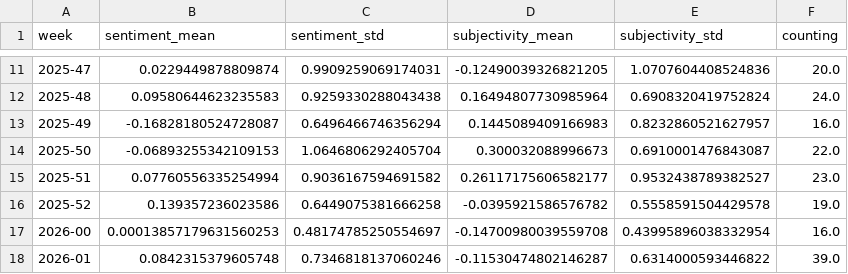
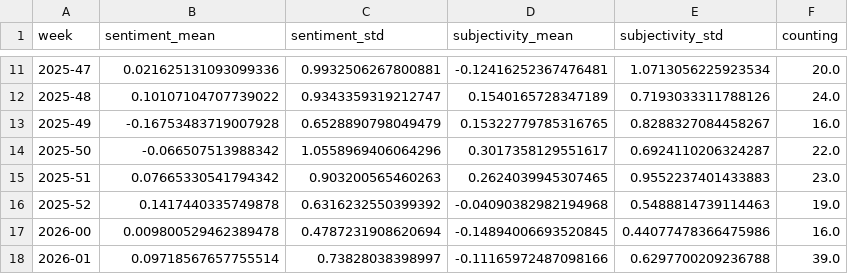
Before and after one commit to TinoH91news/ThunderstormIsComing, a CSV file: csv/sentiments_weeks.csv, drawn as a sheet; only a part is shown, gaps mark what is left out; the diff covers the shown part only.

```diff
--- a/csv/sentiments_weeks.csv
+++ b/csv/sentiments_weeks.csv
@@ -11,8 +11,8 @@ week,sentiment_mean,sentiment_std,subjectivity_mean,subjectivity_std,counting
-2025-47,0.0229449878809874,0.9909259069174031,-0.12490039326821205,1.0707604408524836,20.0
-2025-48,0.09580644623235583,0.9259330288043438,0.16494807730985964,0.6908320419752824,24.0
-2025-49,-0.16828180524728087,0.6496466746356294,0.1445089409166983,0.8232860521627957,16.0
-2025-50,-0.06893255342109153,1.0646806292405704,0.300032088996673,0.6910001476843087,22.0
-2025-51,0.07760556335254994,0.9036167594691582,0.26117175606582177,0.9532438789382527,23.0
-2025-52,0.139357236023586,0.6449075381666258,-0.0395921586576782,0.5558591504429578,19.0
-2026-00,0.00013857179631560253,0.48174785250554697,-0.14700980039559708,0.43995896038332954,16.0
-2026-01,0.0842315379605748,0.7346818137060246,-0.11530474802146287,0.6314000593446822,39.0
+2025-47,0.021625131093099336,0.9932506267800881,-0.12416252367476481,1.0713056225923534,20.0
+2025-48,0.10107104707739022,0.9343359319212747,0.1540165728347189,0.7193033311788126,24.0
+2025-49,-0.16753483719007928,0.6528890798049479,0.15322779785316765,0.8288327084458267,16.0
+2025-50,-0.066507513988342,1.0558969406064296,0.3017358129551617,0.6924110206324287,22.0
+2025-51,0.07665330541794342,0.903200565460263,0.2624039945307465,0.9552237401433883,23.0
+2025-52,0.1417440335749878,0.6316232550399392,-0.04090382982194968,0.5488814739114463,19.0
+2026-00,0.009800529462389478,0.4787231908620694,-0.14894006693520845,0.44077478366475986,16.0
+2026-01,0.09718567657755514,0.73828038398997,-0.11165972487098166,0.6297700209236788,39.0
```
Also changed, not shown: 1 added row and 157 edited cells elsewhere in this file, csv/sentiments_days.csv, csv/sentiments_domains.csv, 7 other files.
